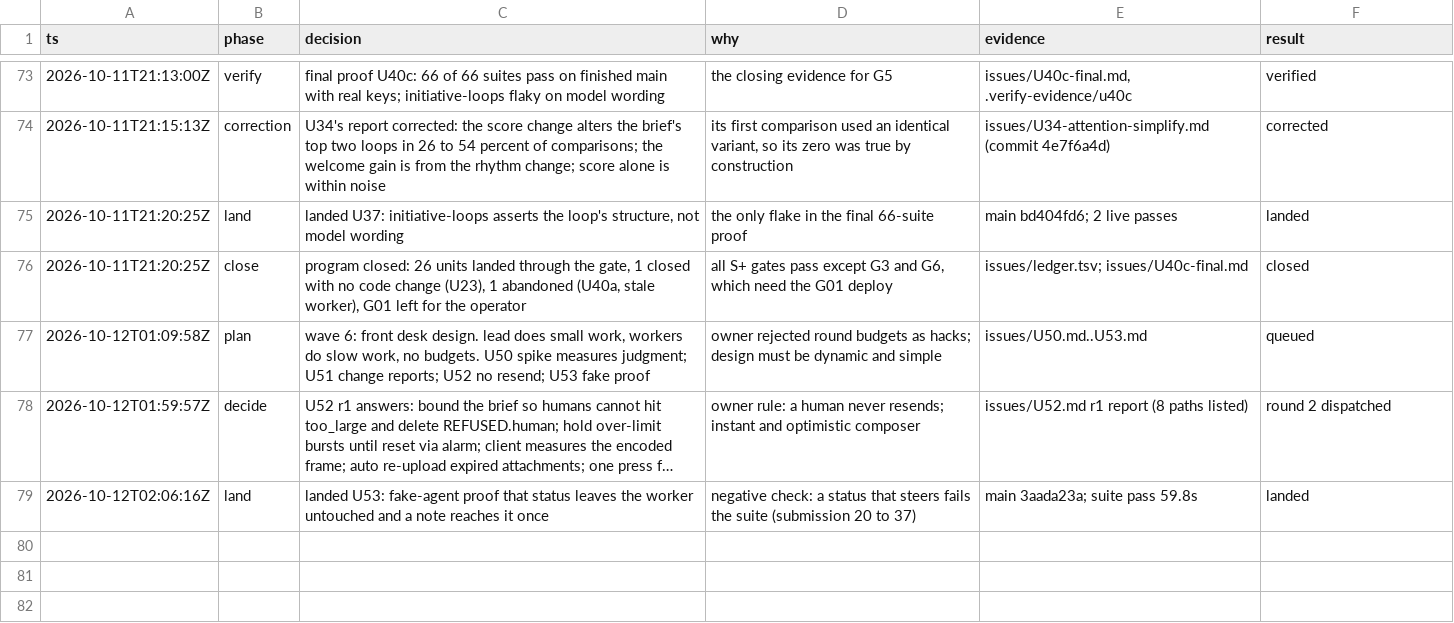
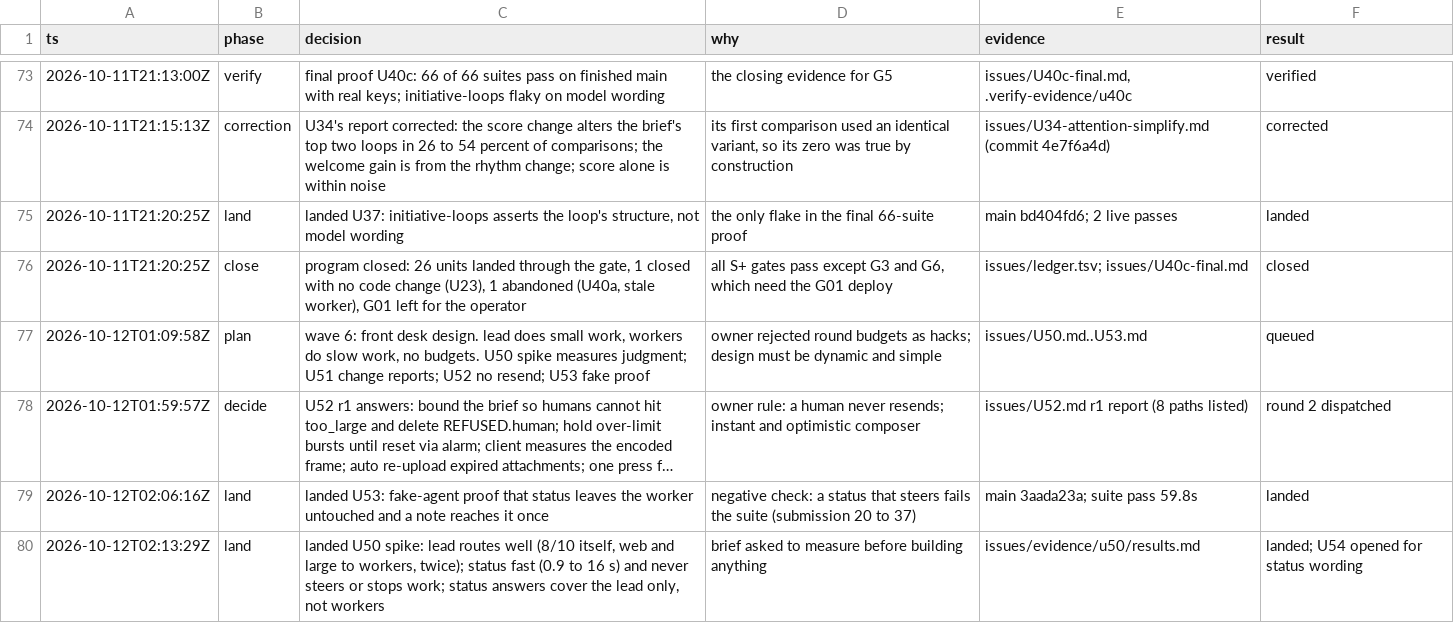
Before and after one commit to keyurbodar/kiko, a TSV file: issues/decisions.tsv, drawn as a sheet; only a part is shown, gaps mark what is left out; long unchanged cells end in …; the diff names each change by its address in the sheet, - before the commit and + after, or states it on an @@ line.

```diff
--- a/issues/decisions.tsv
+++ b/issues/decisions.tsv
+row 80: 2026-10-12T02:13:29Z | land | landed U50 spike: lead routes well (8/10 itself, web and large to workers, twice); status fast (0.9 to 16 s) and never steers or stops work; status answers cover the lead only, not workers | brief asked to measure before building anything | issues/evidence/u50/results.md | landed; U54 opened for status wording
```
Also changed, not shown: issues/ledger.tsv, 1 other file.
